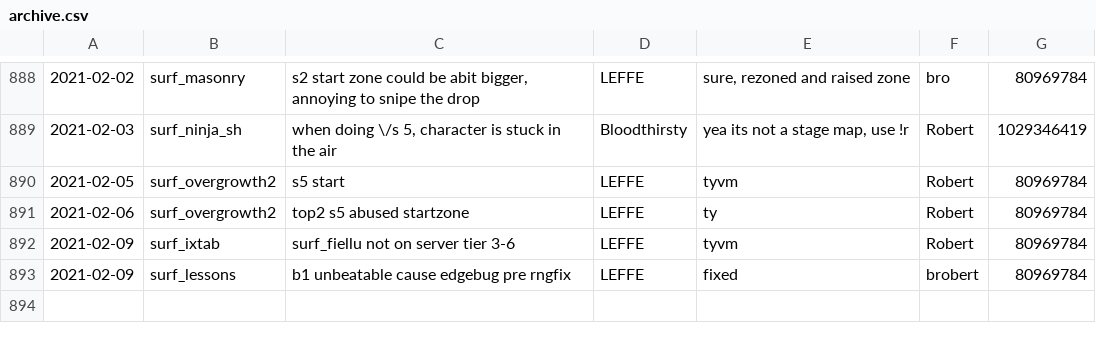
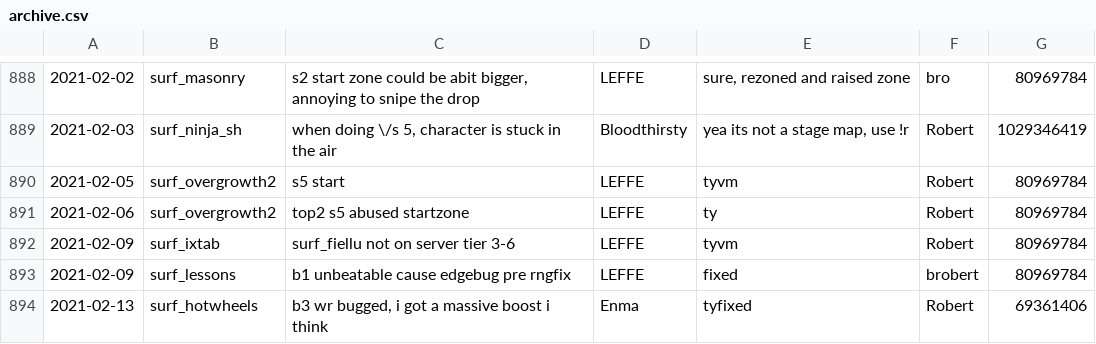
Before and after one commit to Kakalinn/sh-report-archive, a CSV file: archive.csv, drawn as a sheet; only a part is shown, gaps mark what is left out; the diff names each change by its address in the sheet, - before the commit and + after, or states it on an @@ line.

```diff
--- a/archive.csv
+++ b/archive.csv
+row 894: 2021-02-13 | surf_hotwheels | b3 wr bugged, i got a massive boost i think | Enma | tyfixed | Robert | 69361406
```
Also changed, not shown: 1 other file.
